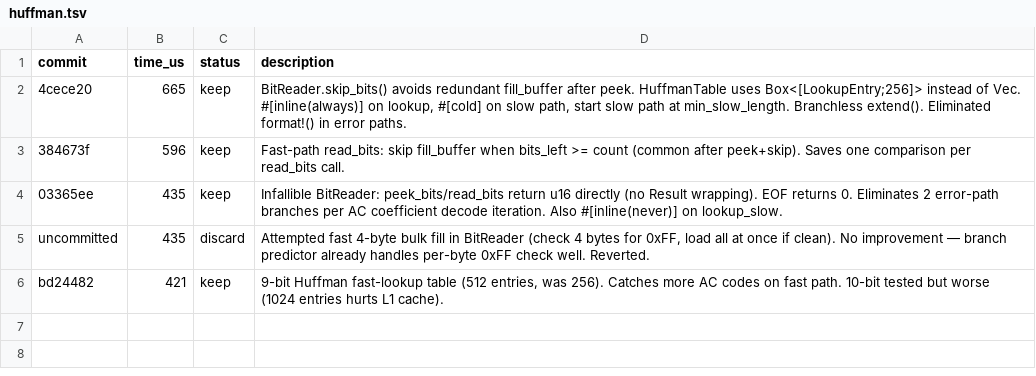
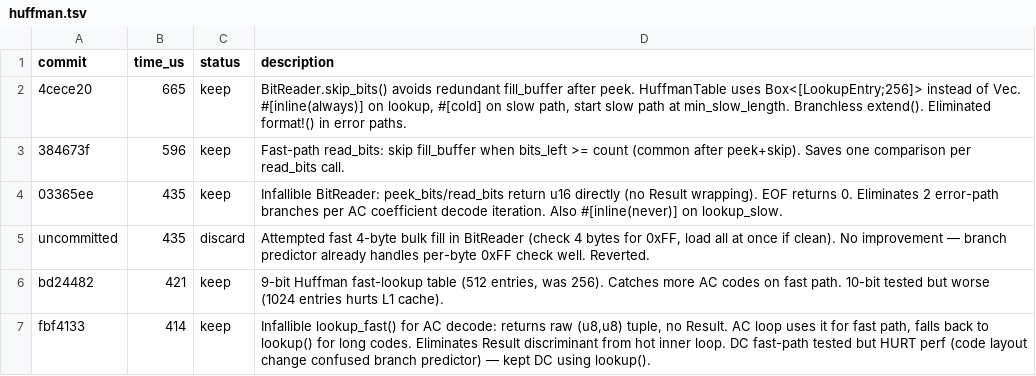
Before and after one commit to developer0hye/libjpeg-turbo-rs, a TSV file: experiments/huffman.tsv, drawn as a sheet.

```diff
--- a/experiments/huffman.tsv
+++ b/experiments/huffman.tsv
@@ -6 +6,2 @@ uncommitted	435	discard	Attempted fast 4-byte bulk fill in BitReader (check 4 by
 bd24482	421	keep	9-bit Huffman fast-lookup table (512 entries, was 256). Catches more AC codes on fast path. 10-bit tested but worse (1024 entries hurts L1 cache).
+fbf4133	414	keep	Infallible lookup_fast() for AC decode: returns raw (u8,u8) tuple, no Result. AC loop uses it for fast path, falls back to lookup() for long codes. Eliminates Result discriminant from hot inner loop. DC fast-path tested but HURT perf (code layout change confused branch predictor) — kept DC using lookup().
```
